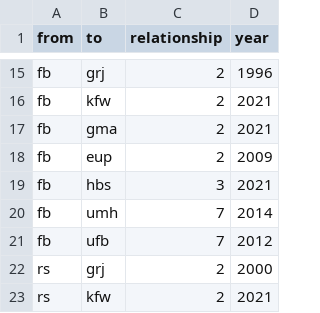
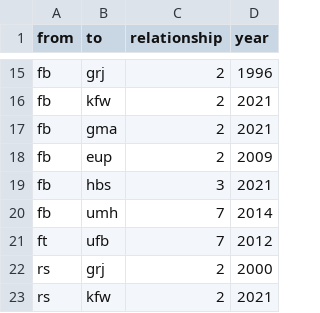
Before and after one commit to Eagle020/testat, a CSV file: edgelist - Tabellenblatt1.csv, drawn as a sheet; only a part is shown, gaps mark what is left out.

Commit message:
Update edgelist - Tabellenblatt1.csv

```diff
--- a/edgelist - Tabellenblatt1.csv
+++ b/edgelist - Tabellenblatt1.csv
@@ -20,3 +20,3 @@ fb,hbs,3,2021
 fb,umh,7,2014
-fb,ufb,7,2012
+ft,ufb,7,2012
 rs,grj,2,2000
```
